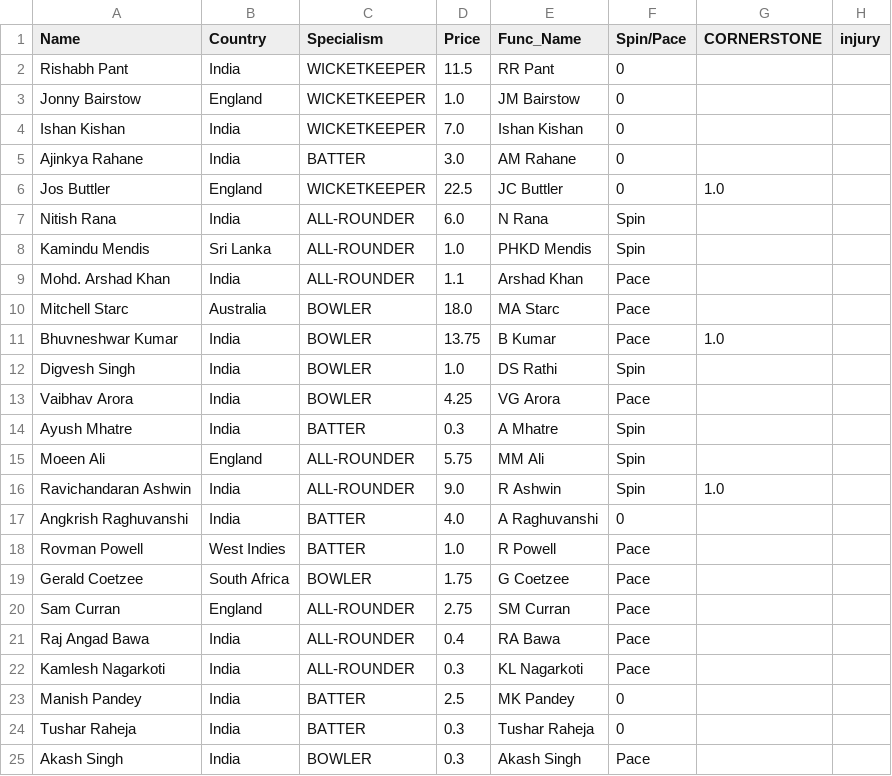
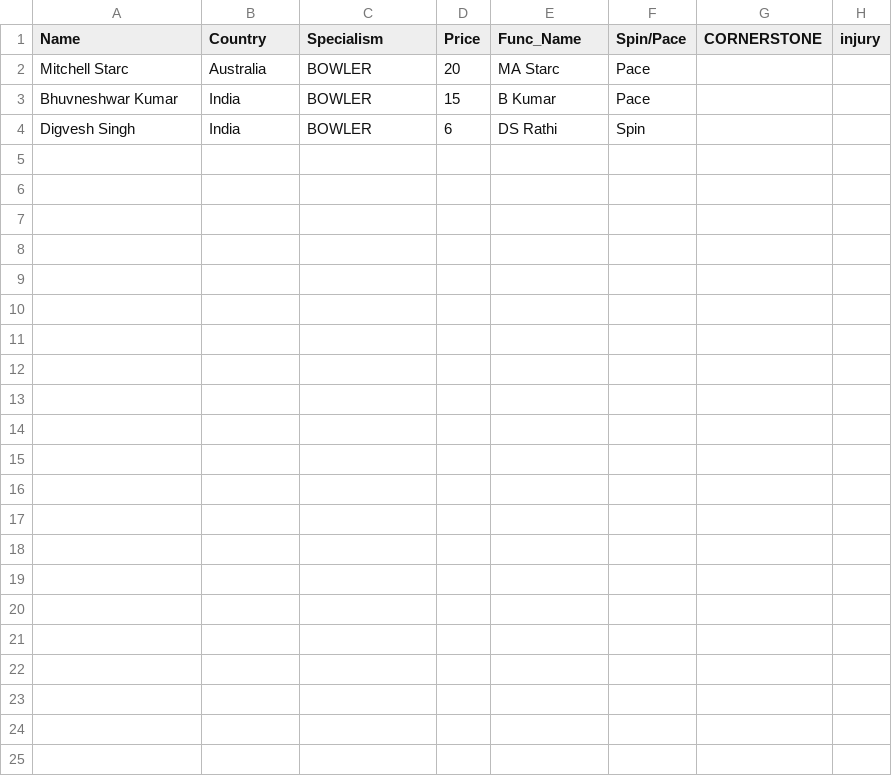
Before and after one commit to RoumyaDas/SPL, a CSV file: SPL/data/Squads/KKR.csv, drawn as a sheet.

```diff
--- a/SPL/data/Squads/KKR.csv
+++ b/SPL/data/Squads/KKR.csv
@@ -1,25 +1,4 @@
 Name,Country,Specialism,Price,Func_Name,Spin/Pace,CORNERSTONE,injury
-Rishabh Pant,India,WICKETKEEPER,11.5,RR Pant,0,,
-Jonny Bairstow,England,WICKETKEEPER,1.0,JM Bairstow,0,,
-Ishan Kishan,India,WICKETKEEPER,7.0,Ishan Kishan,0,,
-Ajinkya Rahane,India,BATTER,3.0,AM Rahane,0,,
-Jos Buttler,England,WICKETKEEPER,22.5,JC Buttler,0,1.0,
-Nitish Rana,India,ALL-ROUNDER,6.0,N Rana,Spin,,
-Kamindu Mendis,Sri Lanka,ALL-ROUNDER,1.0,PHKD Mendis,Spin,,
-Mohd. Arshad Khan,India,ALL-ROUNDER,1.1,Arshad Khan,Pace,,
-Mitchell Starc,Australia,BOWLER,18.0,MA Starc,Pace,,
-Bhuvneshwar Kumar,India,BOWLER,13.75,B Kumar,Pace,1.0,
-Digvesh Singh,India,BOWLER,1.0,DS Rathi,Spin,,
-Vaibhav Arora,India,BOWLER,4.25,VG Arora,Pace,,
-Ayush Mhatre,India,BATTER,0.3,A Mhatre,Spin,,
-Moeen Ali,England,ALL-ROUNDER,5.75,MM Ali,Spin,,
-Ravichandaran Ashwin,India,ALL-ROUNDER,9.0,R Ashwin,Spin,1.0,
-Angkrish Raghuvanshi,India,BATTER,4.0,A Raghuvanshi,0,,
-Rovman Powell,West Indies,BATTER,1.0,R Powell,Pace,,
-Gerald Coetzee,South Africa,BOWLER,1.75,G Coetzee,Pace,,
-Sam Curran,England,ALL-ROUNDER,2.75,SM Curran,Pace,,
-Raj Angad Bawa,India,ALL-ROUNDER,0.4,RA Bawa,Pace,,
-Kamlesh Nagarkoti,India,ALL-ROUNDER,0.3,KL Nagarkoti,Pace,,
-Manish Pandey,India,BATTER,2.5,MK Pandey,0,,
-Tushar Raheja,India,BATTER,0.3,Tushar Raheja,0,,
-Akash Singh,India,BOWLER,0.3,Akash Singh,Pace,,
+Mitchell Starc,Australia,BOWLER,20,MA Starc,Pace,,
+Bhuvneshwar Kumar,India,BOWLER,15,B Kumar,Pace,,
+Digvesh Singh,India,BOWLER,6,DS Rathi,Spin,,
```
Also changed, not shown: SPL/data/Squads/DC.csv, SPL/data/Squads/MI.csv, 11 other files.
